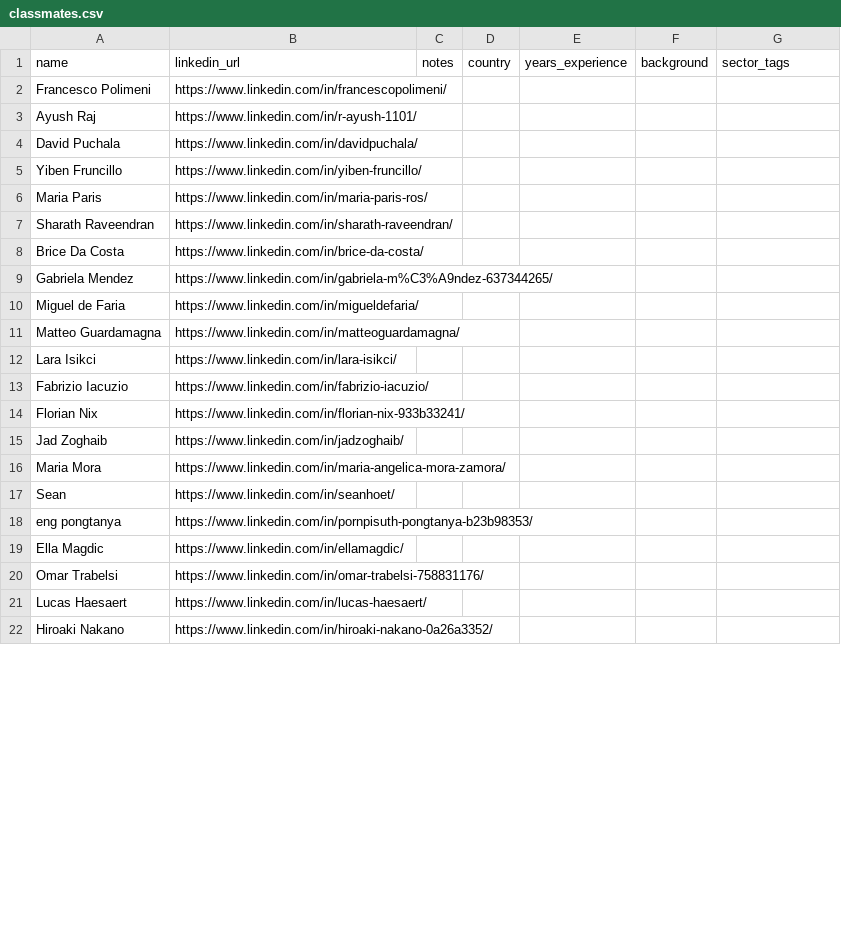
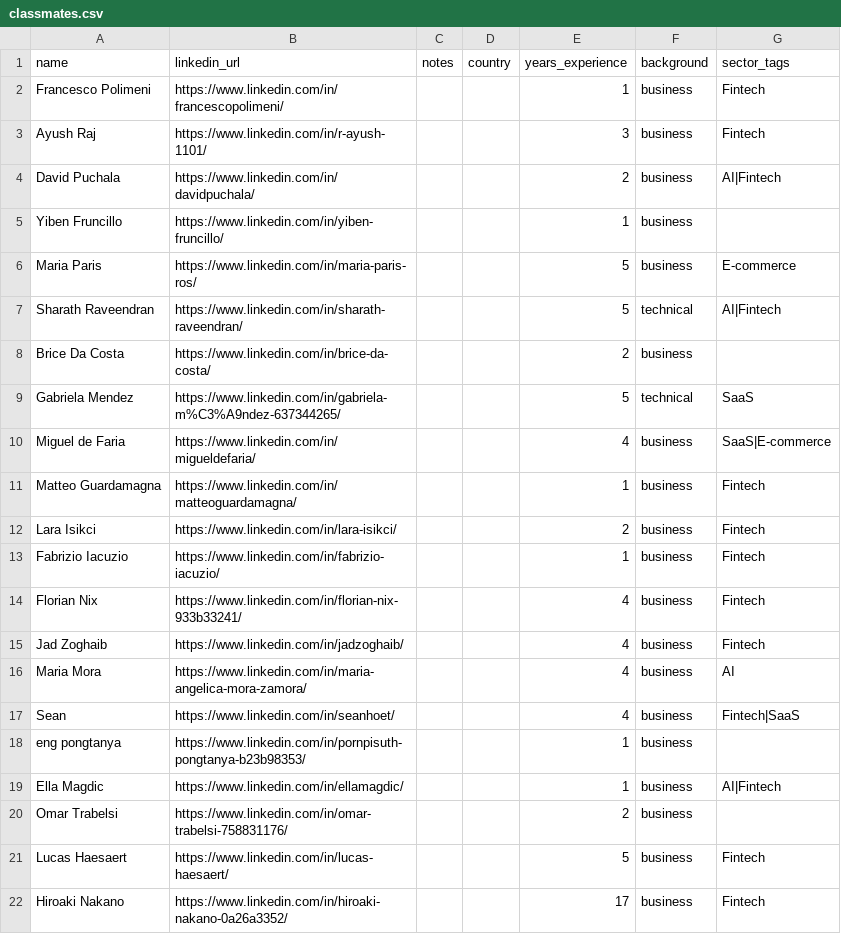
Before and after one commit to jadzoghaib/Boardroom_Simulator_PDAI, a CSV file: data/classmates.csv, drawn as a sheet; only a part is shown; the diff covers the shown part only.

```diff
--- a/data/classmates.csv
+++ b/data/classmates.csv
@@ -1,22 +1,22 @@
 name,linkedin_url,notes,country,years_experience,background,sector_tags
-Francesco Polimeni,https://www.linkedin.com/in/francescopolimeni/,,,,,
-Ayush Raj,https://www.linkedin.com/in/r-ayush-1101/,,,,,
-David Puchala,https://www.linkedin.com/in/davidpuchala/,,,,,
-Yiben Fruncillo,https://www.linkedin.com/in/yiben-fruncillo/,,,,,
-Maria Paris,https://www.linkedin.com/in/maria-paris-ros/,,,,,
-Sharath Raveendran,https://www.linkedin.com/in/sharath-raveendran/,,,,,
-Brice Da Costa,https://www.linkedin.com/in/brice-da-costa/,,,,,
-Gabriela Mendez,https://www.linkedin.com/in/gabriela-m%C3%A9ndez-637344265/,,,,,
-Miguel de Faria,https://www.linkedin.com/in/migueldefaria/,,,,,
-Matteo Guardamagna,https://www.linkedin.com/in/matteoguardamagna/,,,,,
-Lara Isikci,https://www.linkedin.com/in/lara-isikci/,,,,,
-Fabrizio Iacuzio,https://www.linkedin.com/in/fabrizio-iacuzio/,,,,,
-Florian Nix,https://www.linkedin.com/in/florian-nix-933b33241/,,,,,
-Jad Zoghaib,https://www.linkedin.com/in/jadzoghaib/,,,,,
-Maria Mora,https://www.linkedin.com/in/maria-angelica-mora-zamora/,,,,,
-Sean,https://www.linkedin.com/in/seanhoet/,,,,,
-eng pongtanya,https://www.linkedin.com/in/pornpisuth-pongtanya-b23b98353/,,,,,
-Ella Magdic,https://www.linkedin.com/in/ellamagdic/,,,,,
-Omar Trabelsi,https://www.linkedin.com/in/omar-trabelsi-758831176/,,,,,
-Lucas Haesaert,https://www.linkedin.com/in/lucas-haesaert/,,,,,
-Hiroaki Nakano,https://www.linkedin.com/in/hiroaki-nakano-0a26a3352/,,,,,
+Francesco Polimeni,https://www.linkedin.com/in/francescopolimeni/,,,1,business,Fintech
+Ayush Raj,https://www.linkedin.com/in/r-ayush-1101/,,,3,business,Fintech
+David Puchala,https://www.linkedin.com/in/davidpuchala/,,,2,business,AI|Fintech
+Yiben Fruncillo,https://www.linkedin.com/in/yiben-fruncillo/,,,1,business,
+Maria Paris,https://www.linkedin.com/in/maria-paris-ros/,,,5,business,E-commerce
+Sharath Raveendran,https://www.linkedin.com/in/sharath-raveendran/,,,5,technical,AI|Fintech
+Brice Da Costa,https://www.linkedin.com/in/brice-da-costa/,,,2,business,
+Gabriela Mendez,https://www.linkedin.com/in/gabriela-m%C3%A9ndez-637344265/,,,5,technical,SaaS
+Miguel de Faria,https://www.linkedin.com/in/migueldefaria/,,,4,business,SaaS|E-commerce
+Matteo Guardamagna,https://www.linkedin.com/in/matteoguardamagna/,,,1,business,Fintech
+Lara Isikci,https://www.linkedin.com/in/lara-isikci/,,,2,business,Fintech
+Fabrizio Iacuzio,https://www.linkedin.com/in/fabrizio-iacuzio/,,,1,business,Fintech
+Florian Nix,https://www.linkedin.com/in/florian-nix-933b33241/,,,4,business,Fintech
+Jad Zoghaib,https://www.linkedin.com/in/jadzoghaib/,,,4,business,Fintech
+Maria Mora,https://www.linkedin.com/in/maria-angelica-mora-zamora/,,,4,business,AI
+Sean,https://www.linkedin.com/in/seanhoet/,,,4,business,Fintech|SaaS
+eng pongtanya,https://www.linkedin.com/in/pornpisuth-pongtanya-b23b98353/,,,1,business,
+Ella Magdic,https://www.linkedin.com/in/ellamagdic/,,,1,business,AI|Fintech
+Omar Trabelsi,https://www.linkedin.com/in/omar-trabelsi-758831176/,,,2,business,
+Lucas Haesaert,https://www.linkedin.com/in/lucas-haesaert/,,,5,business,Fintech
+Hiroaki Nakano,https://www.linkedin.com/in/hiroaki-nakano-0a26a3352/,,,17,business,Fintech
```
Also changed, not shown: 15 edited cells elsewhere in this file, 19 other files.
